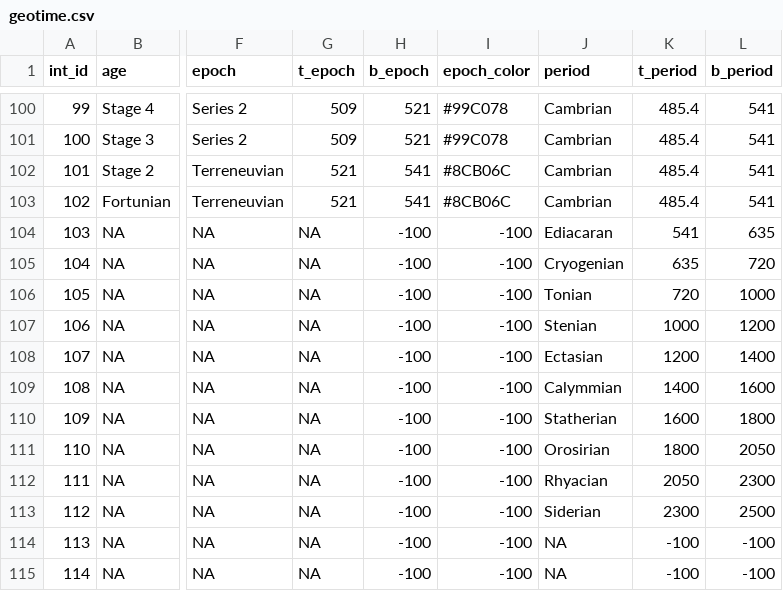
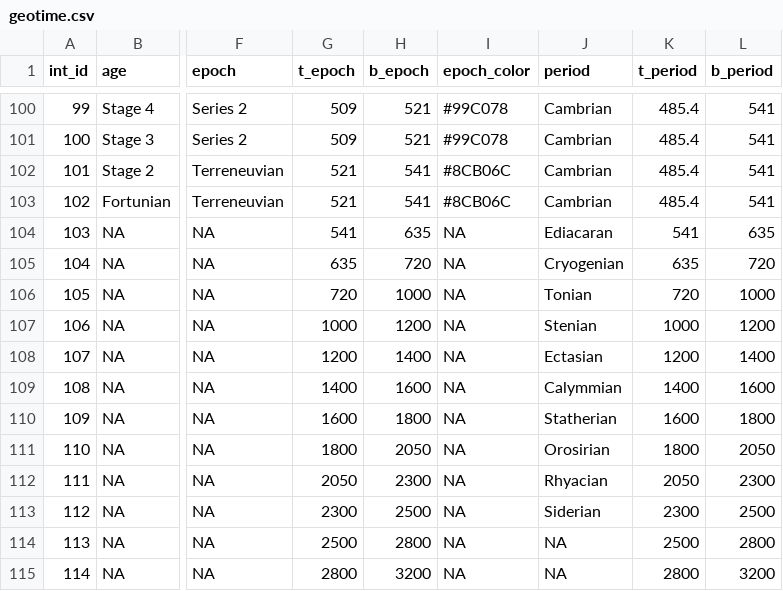
Before and after one commit to yeshancqcq/geotime, a CSV file: geotime.csv, drawn as a sheet; only a part is shown, gaps mark what is left out; the diff covers the shown part only; the diff names each change by its address in the sheet, - before the commit and + after, or states it on an @@ line.

Commit message:
Update geotime.csv

```diff
--- a/geotime.csv
+++ b/geotime.csv
-G104 (t_epoch): NA
+G104 (t_epoch): 541
-H104 (b_epoch): -100
+H104 (b_epoch): 635
-I104:I115 (epoch_color): -100
+I104:I115 (epoch_color): NA
-G105 (t_epoch): NA
+G105 (t_epoch): 635
-H105 (b_epoch): -100
+H105 (b_epoch): 720
-G106 (t_epoch): NA
+G106 (t_epoch): 720
-H106 (b_epoch): -100
+H106 (b_epoch): 1000
-G107 (t_epoch): NA
+G107 (t_epoch): 1000
-H107 (b_epoch): -100
+H107 (b_epoch): 1200
-G108 (t_epoch): NA
+G108 (t_epoch): 1200
-H108 (b_epoch): -100
+H108 (b_epoch): 1400
-G109 (t_epoch): NA
+G109 (t_epoch): 1400
-H109 (b_epoch): -100
+H109 (b_epoch): 1600
-G110 (t_epoch): NA
+G110 (t_epoch): 1600
-H110 (b_epoch): -100
+H110 (b_epoch): 1800
-G111 (t_epoch): NA
+G111 (t_epoch): 1800
-H111 (b_epoch): -100
+H111 (b_epoch): 2050
-G112 (t_epoch): NA
+G112 (t_epoch): 2050
-H112 (b_epoch): -100
+H112 (b_epoch): 2300
-G113 (t_epoch): NA
+G113 (t_epoch): 2300
-H113 (b_epoch): -100
+H113 (b_epoch): 2500
-G114 (t_epoch): NA
+G114 (t_epoch): 2500
-H114 (b_epoch): -100
+H114 (b_epoch): 2800
-K114 (t_period): -100
+K114 (t_period): 2500
-L114 (b_period): -100
+L114 (b_period): 2800
-G115 (t_epoch): NA
+G115 (t_epoch): 2800
-H115 (b_epoch): -100
+H115 (b_epoch): 3200
-K115 (t_period): -100
+K115 (t_period): 2800
-L115 (b_period): -100
+L115 (b_period): 3200
```
Also changed, not shown: 15 edited cells elsewhere in this file.
